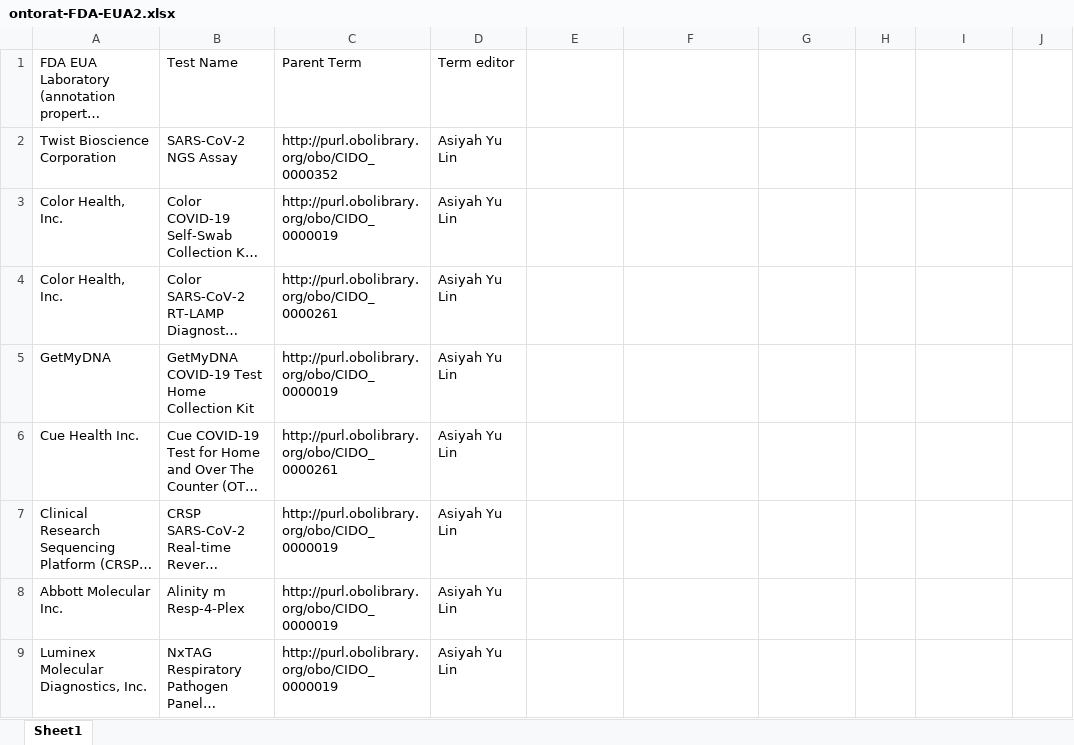
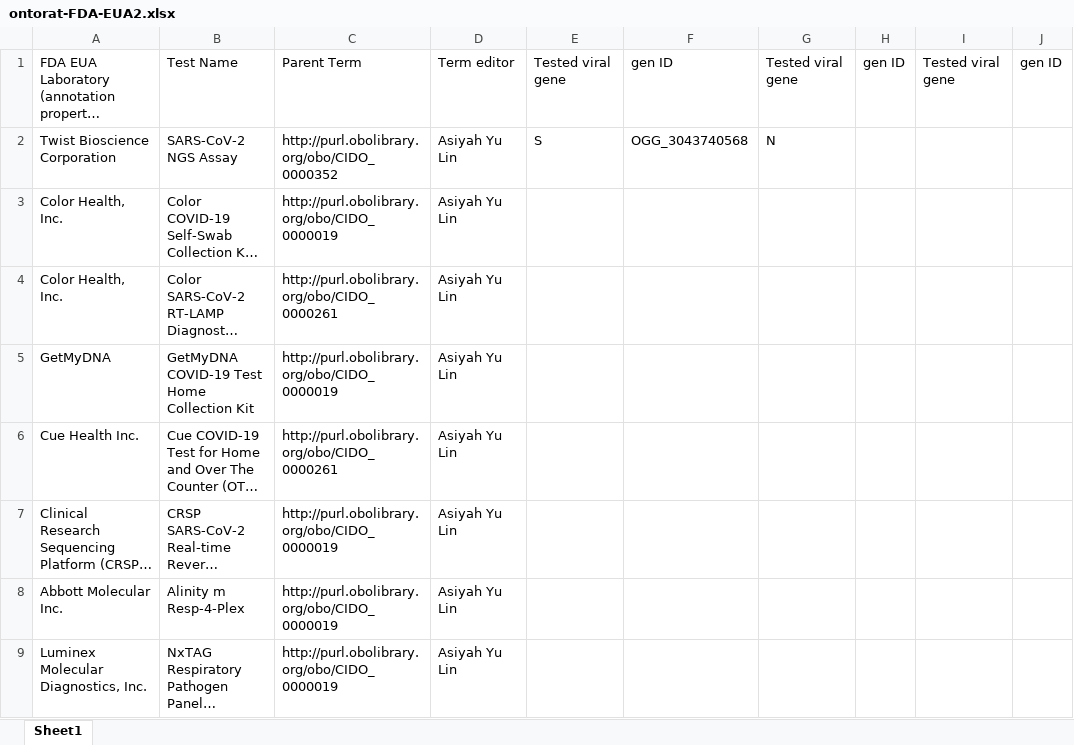
Before and after one commit to CIDO-ontology/cido, an Excel workbook: src/ontology/Ontorat input/ontorat-FDA-EUA2.xlsx, sheet Sheet1, drawn as a sheet; only a part is shown; long unchanged cells end in …; values as stored, in another font and other column widths than the file's, no borders; the diff names each change by its address in the sheet, - before the commit and + after, or states it on an @@ line.

```diff
--- a/src/ontology/Ontorat input/ontorat-FDA-EUA2.xlsx (sheet Sheet1)
+++ b/src/ontology/Ontorat input/ontorat-FDA-EUA2.xlsx (sheet Sheet1)
-E1: (empty)
+E1: Tested viral gene
-F1: (empty)
+F1: gen ID
-G1: (empty)
+G1: Tested viral gene
-H1: (empty)
+H1: gen ID
-I1: (empty)
+I1: Tested viral gene
-J1: (empty)
+J1: gen ID
-E2: (empty)
+E2: S
-F2: (empty)
+F2: OGG_3043740568
-G2: (empty)
+G2: N
```
Also changed, not shown: 3 other files.
